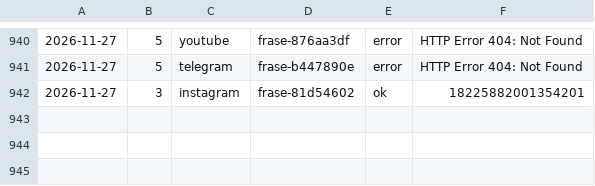
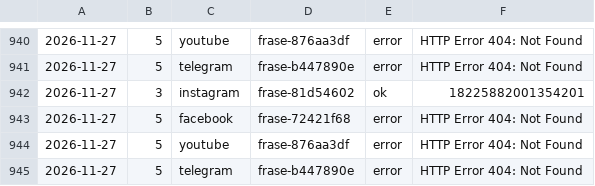
Before and after one commit to aurzane08-coder/aurzane-biblioteca-tareas, a CSV file: marketing/registro.csv, drawn as a sheet; only a part is shown, gaps mark what is left out.

Commit message:
marketing: pendientes 2026-11-27

```diff
--- a/marketing/registro.csv
+++ b/marketing/registro.csv
@@ -942 +942,4 @@
 2026-11-27,3,instagram,frase-81d54602,ok,18225882001354201
+2026-11-27,5,facebook,frase-72421f68,error,HTTP Error 404: Not Found
+2026-11-27,5,youtube,frase-876aa3df,error,HTTP Error 404: Not Found
+2026-11-27,5,telegram,frase-b447890e,error,HTTP Error 404: Not Found
```
